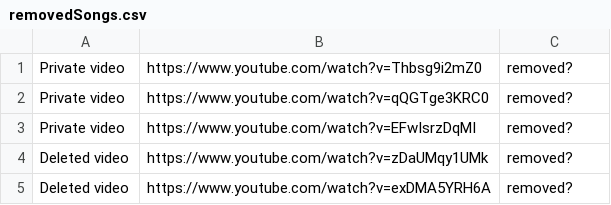
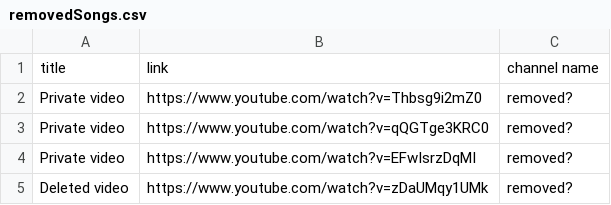
Before and after one commit to kusti420/BestSongsOfAllTime, a CSV file: removedSongs.csv, drawn as a sheet; only a part is shown; the shorter side is filled out with more unchanged rows; the diff names each change by its address in the sheet, - before the commit and + after, or states it on an @@ line.

```diff
--- a/removedSongs.csv
+++ b/removedSongs.csv
+row 1: title | link | channel name
```
Also changed, not shown: songsFromOutsideSources.csv, 3 other files.
